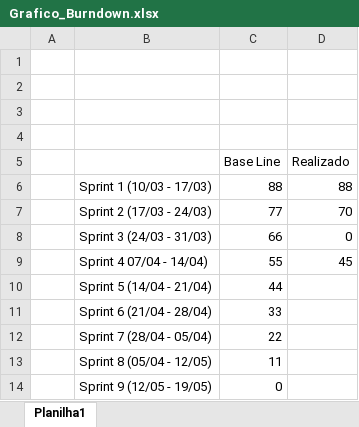
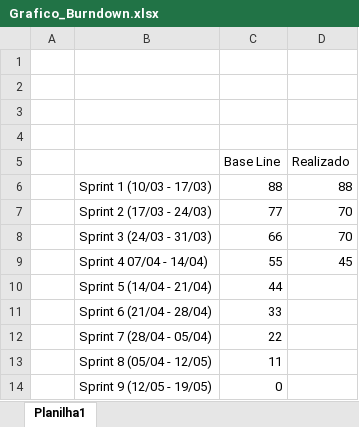
Before and after one commit to liedson-silva/Gerenciamento-de-chamados, an Excel workbook: Grafico_Burndown.xlsx, sheet Planilha1, drawn as a sheet; values as stored, in another font and other column widths than the file's, no borders; charts and pictures not drawn; the diff names each change by its address in the sheet, - before the commit and + after, or states it on an @@ line.

Commit message:
Novo Grafico

```diff
--- a/Grafico_Burndown.xlsx (sheet Planilha1)
+++ b/Grafico_Burndown.xlsx (sheet Planilha1)
-D8 (Realizado): 0
+D8 (Realizado): 70
```
Also changed, not shown: charts or pictures.
